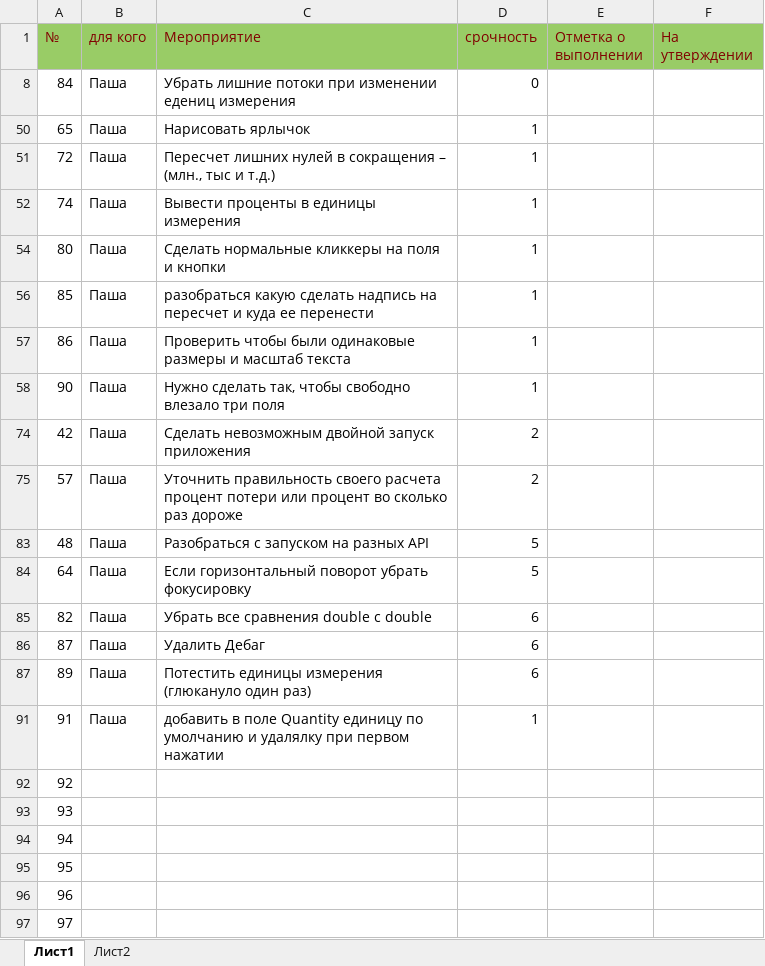
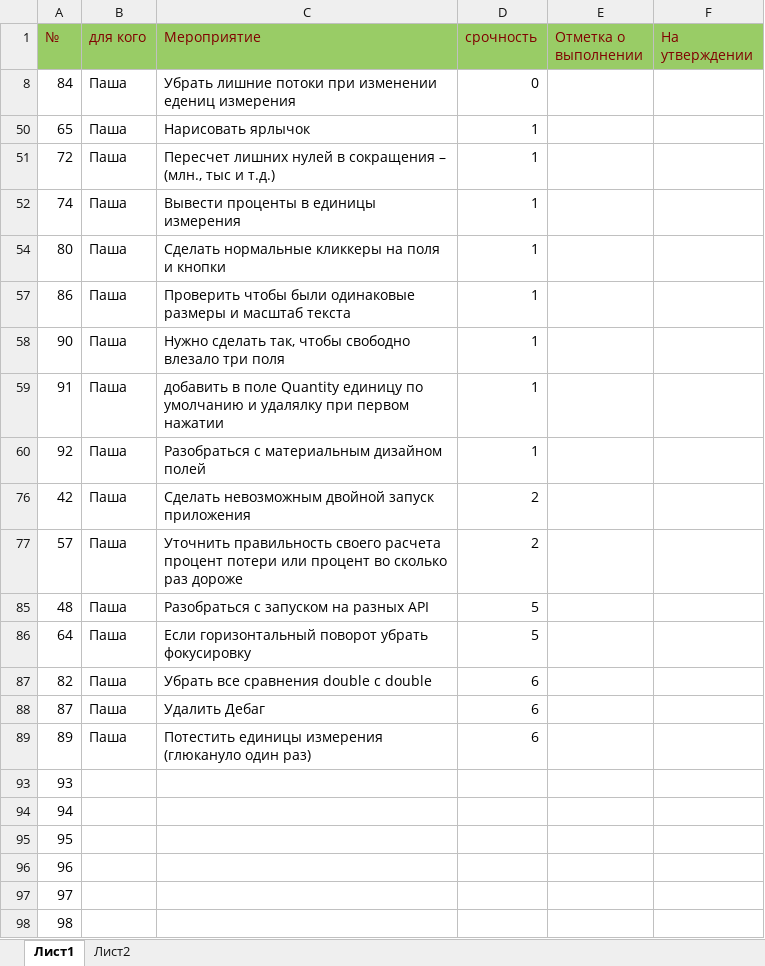
Before and after one commit to Dvajdi/QuickComparison, an Excel workbook: Плановые мероприятия.xlsx, sheet Лист1, drawn as a sheet; only a part is shown; the shorter side is filled out with more unchanged rows; values as stored, in another font and other column widths than the file's, no borders; charts and pictures not drawn; removed rows and columns are numbered as before the commit, all else as after; the diff names each change by its address in the sheet, - before the commit and + after, or states it on an @@ line.

```diff
--- a/Плановые мероприятия.xlsx (sheet Лист1)
+++ b/Плановые мероприятия.xlsx (sheet Лист1)
-row 56: 85 | Паша | разобраться какую сделать надпись на пересчет и куда ее перенести | 1
@@ row 91 moved to row 59: 91 @@
+row 60: 92 | Паша | Разобраться с материальным дизайном полей | 1
-row 92: 92
```
Also changed, not shown: hidden cells, 2 other files.
